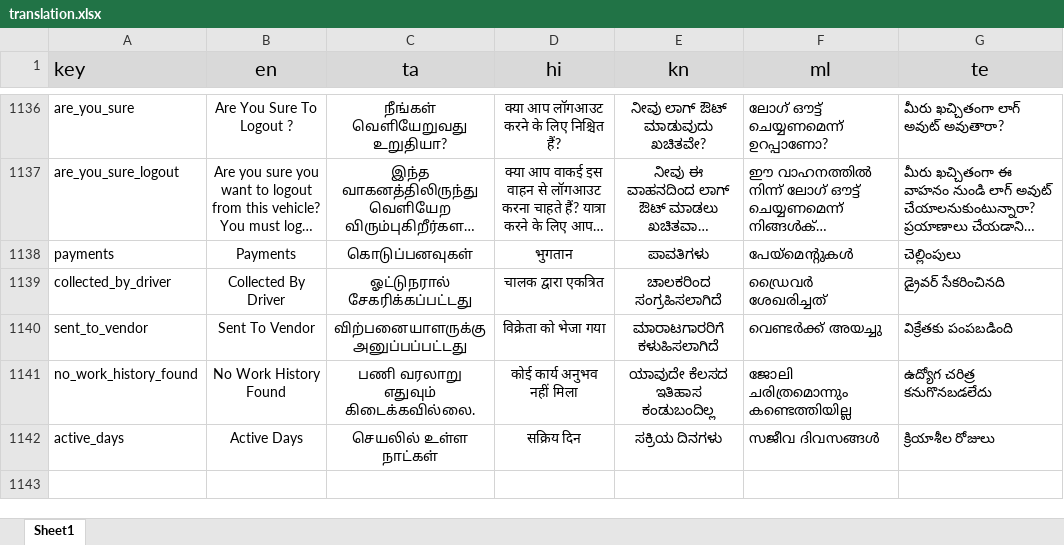
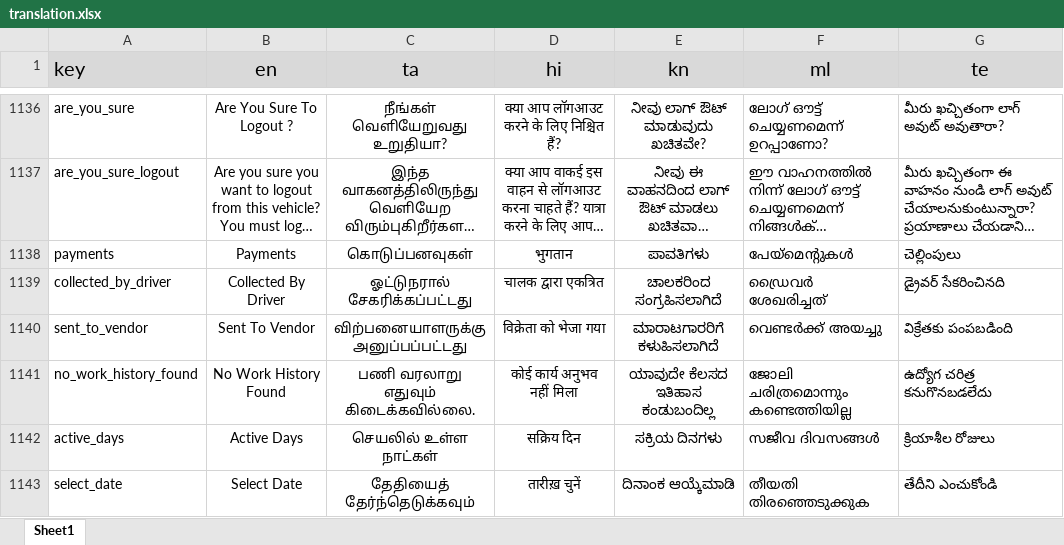
Before and after one commit to Sivaaiyammal/rider_app, an Excel workbook: PublicCustomerApp/src/python/translation.xlsx, sheet Sheet1, drawn as a sheet; only a part is shown, gaps mark what is left out; long unchanged cells end in …; values as stored, in another font and other column widths than the file's, no borders; charts and pictures not drawn; the diff names each change by its address in the sheet, - before the commit and + after, or states it on an @@ line.

Commit message:
ADD:date select

```diff
--- a/PublicCustomerApp/src/python/translation.xlsx (sheet Sheet1)
+++ b/PublicCustomerApp/src/python/translation.xlsx (sheet Sheet1)
+row 1143: select_date | Select Date | தேதியைத் தேர்ந்தெடுக்கவும் | तारीख़ चुनें | ದಿನಾಂಕ ಆಯ್ಕೆಮಾಡಿ | തീയതി തിരഞ്ഞെടുക്കുക | తేదీని ఎంచుకోండి
```
Also changed, not shown: 8 other files.
